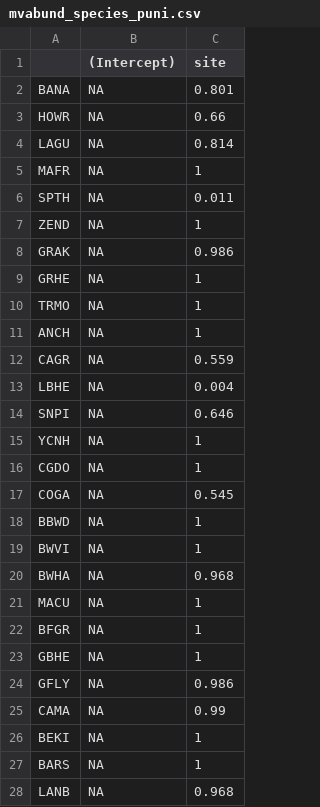
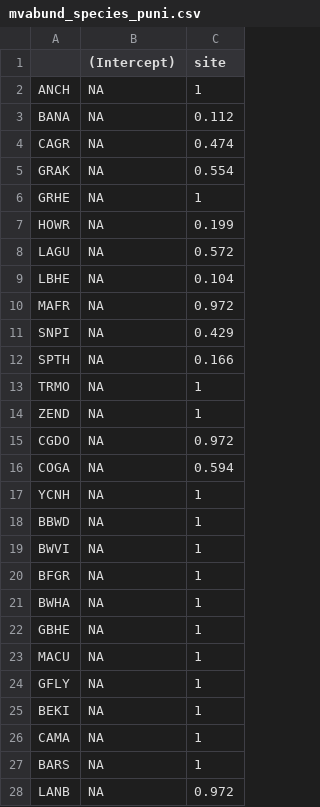
Before and after one commit to Gaea-Conservation-Network/birds_grenada_mangroves, a CSV file: data/mvabund_species_puni.csv, drawn as a sheet; only a part is shown; the diff covers the shown part only.

```diff
--- a/data/mvabund_species_puni.csv
+++ b/data/mvabund_species_puni.csv
@@ -1,28 +1,28 @@
 "","(Intercept)","site"
-"BANA",NA,0.801
-"HOWR",NA,0.66
-"LAGU",NA,0.814
-"MAFR",NA,1
-"SPTH",NA,0.011
+"ANCH",NA,1
+"BANA",NA,0.112
+"CAGR",NA,0.474
+"GRAK",NA,0.554
+"GRHE",NA,1
+"HOWR",NA,0.199
+"LAGU",NA,0.572
+"LBHE",NA,0.104
+"MAFR",NA,0.972
+"SNPI",NA,0.429
+"SPTH",NA,0.166
+"TRMO",NA,1
 "ZEND",NA,1
-"GRAK",NA,0.986
-"GRHE",NA,1
-"TRMO",NA,1
-"ANCH",NA,1
-"CAGR",NA,0.559
-"LBHE",NA,0.004
-"SNPI",NA,0.646
+"CGDO",NA,0.972
+"COGA",NA,0.594
 "YCNH",NA,1
-"CGDO",NA,1
-"COGA",NA,0.545
 "BBWD",NA,1
 "BWVI",NA,1
-"BWHA",NA,0.968
+"BFGR",NA,1
+"BWHA",NA,1
+"GBHE",NA,1
 "MACU",NA,1
-"BFGR",NA,1
-"GBHE",NA,1
-"GFLY",NA,0.986
-"CAMA",NA,0.99
+"GFLY",NA,1
 "BEKI",NA,1
+"CAMA",NA,1
 "BARS",NA,1
-"LANB",NA,0.968
+"LANB",NA,0.972
```
Also changed, not shown: 2 added rows, 2 removed rows and 5 edited cells elsewhere in this file, data/bird_matrix.csv, 9 other files.
